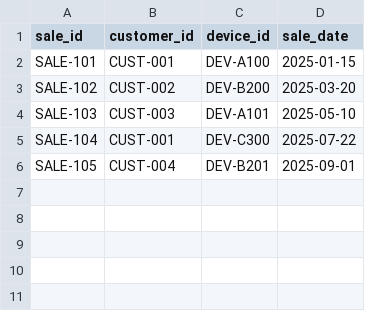
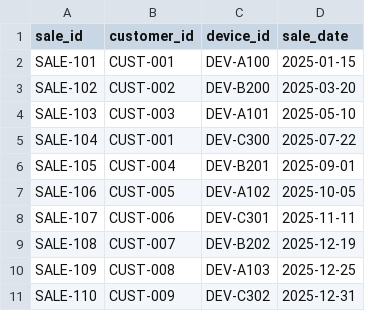
Before and after one commit to UniquePhilosophy/glueHardwareCorrelation, a CSV file: sales.csv, drawn as a sheet.

```diff
--- a/sales.csv
+++ b/sales.csv
@@ -6 +6,6 @@ SALE-104,CUST-001,DEV-C300,2025-07-22
 SALE-105,CUST-004,DEV-B201,2025-09-01
+SALE-106,CUST-005,DEV-A102,2025-10-05
+SALE-107,CUST-006,DEV-C301,2025-11-11
+SALE-108,CUST-007,DEV-B202,2025-12-19
+SALE-109,CUST-008,DEV-A103,2025-12-25
+SALE-110,CUST-009,DEV-C302,2025-12-31
```
Also changed, not shown: hardware_logs.csv, 2 other files.
